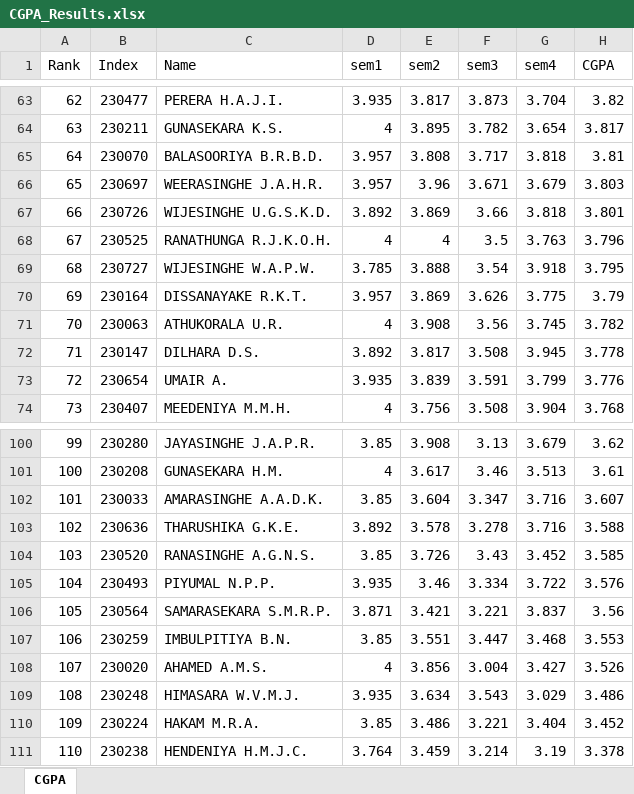
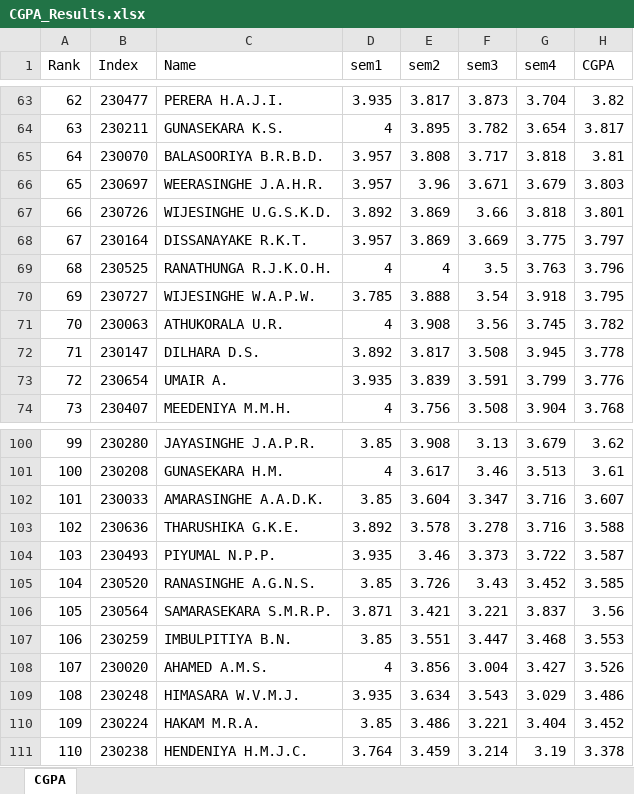
Before and after one commit to LGsekara1/CGPA-gen, an Excel workbook: output/CGPA_Results.xlsx, sheet CGPA, drawn as a sheet; only a part is shown, gaps mark what is left out; values as stored, in another font and other column widths than the file's, no borders; removed rows and columns are numbered as before the commit, all else as after; the diff names each change by its address in the sheet, - before the commit and + after, or states it on an @@ line.

```diff
--- a/output/CGPA_Results.xlsx (sheet CGPA)
+++ b/output/CGPA_Results.xlsx (sheet CGPA)
+row 68: 67 | 230164 | DISSANAYAKE R.K.T. | 3.957 | 3.869 | 3.669 | 3.775 | 3.797
-A69 (Rank): 67
+A69 (Rank): 68
-A70 (Rank): 68
+A70 (Rank): 69
-row 70: 69 | 230164 | DISSANAYAKE R.K.T. | 3.957 | 3.869 | 3.626 | 3.775 | 3.79
+row 104: 103 | 230493 | PIYUMAL N.P.P. | 3.935 | 3.46 | 3.373 | 3.722 | 3.587
-A105 (Rank): 103
+A105 (Rank): 104
-row 105: 104 | 230493 | PIYUMAL N.P.P. | 3.935 | 3.46 | 3.334 | 3.722 | 3.576
```
Also changed, not shown: output/Results - sem3 (Extended).xlsx, output/Results - sem3.xlsx, 2 other files.
